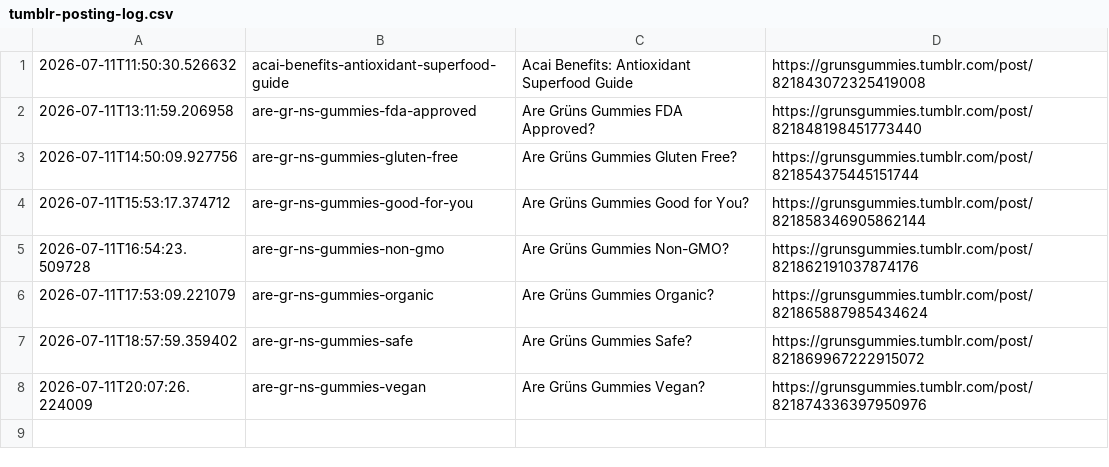
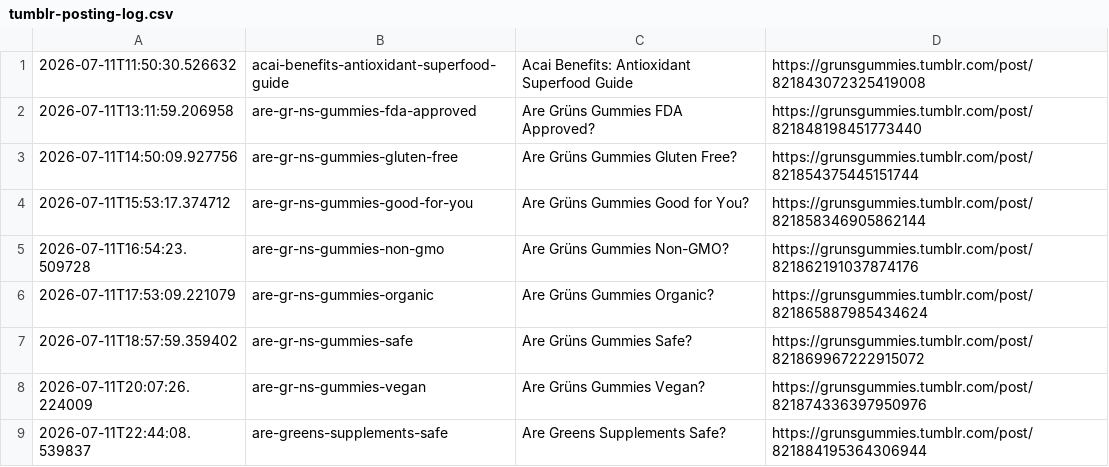
Before and after one commit to p32nicky/grunsguide, a CSV file: scripts/tumblr-posting-log.csv, drawn as a sheet.

```diff
--- a/scripts/tumblr-posting-log.csv
+++ b/scripts/tumblr-posting-log.csv
@@ -8 +8,2 @@
 2026-07-11T20:07:26.224009,are-gr-ns-gummies-vegan,Are Grüns Gummies Vegan?,https://grunsgummies.tumblr.com/post/821874336397950976
+2026-07-11T22:44:08.539837,are-greens-supplements-safe,Are Greens Supplements Safe?,https://grunsgummies.tumblr.com/post/821884195364306944
```
Also changed, not shown: 1 other file.
